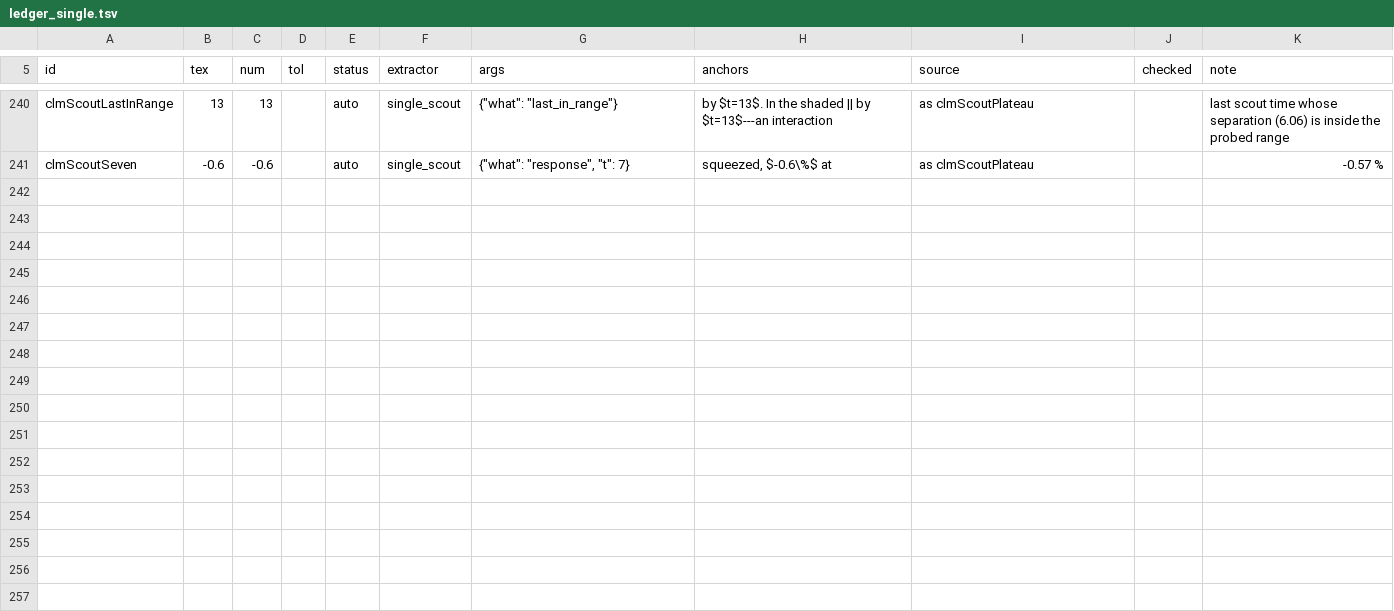
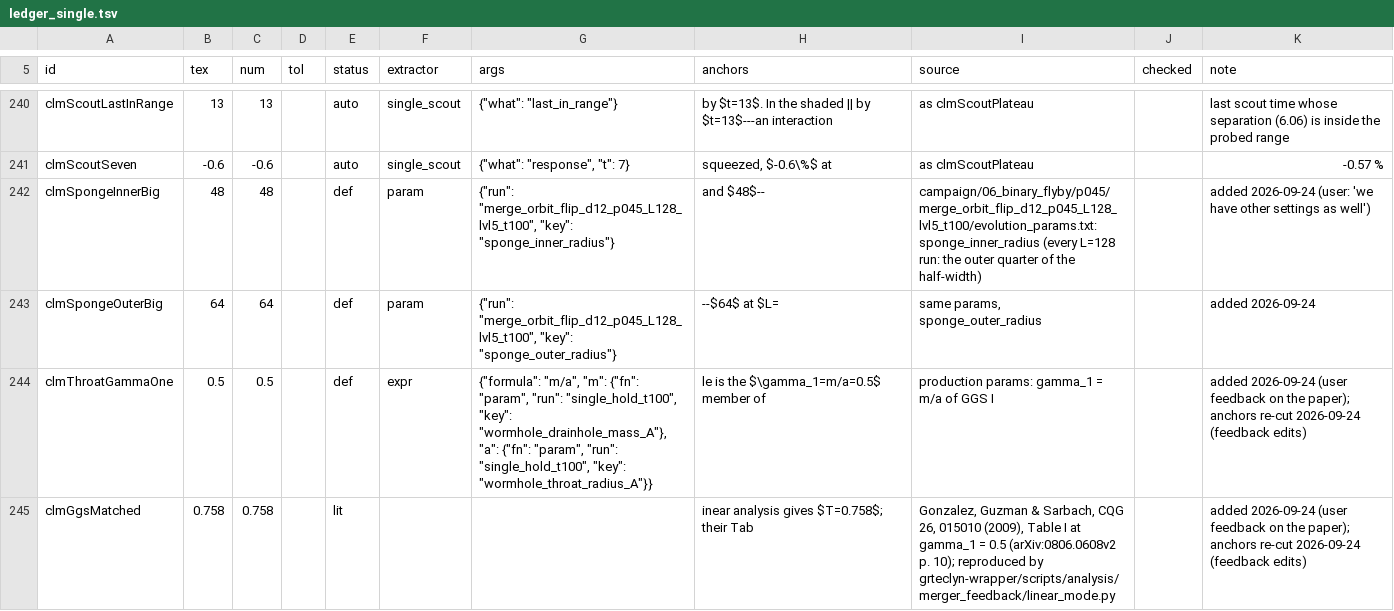
Before and after one commit to Nikchik-coder/GRTeclyn, a TSV file: research/merger/article/claims/ledger_single.tsv, drawn as a sheet; only a part is shown, gaps mark what is left out; the diff covers the shown part only.

```diff
--- a/research/merger/article/claims/ledger_single.tsv
+++ b/research/merger/article/claims/ledger_single.tsv
@@ -241 +241,5 @@ clmScoutLastInRange	13	13		auto	single_scout	{"what": "last_in_range"}	by $t=13$
 clmScoutSeven	-0.6	-0.6		auto	single_scout	{"what": "response", "t": 7}	squeezed, $-0.6\%$ at	as clmScoutPlateau		-0.57 %
+clmSpongeInnerBig	48	48		def	param	{"run": "merge_orbit_flip_d12_p045_L128_lvl5_t100", "key": "sponge_inner_radius"}	and $48$--	campaign/06_binary_flyby/p045/merge_orbit_flip_d12_p045_L128_lvl5_t100/evolution_params.txt: sponge_inner_radius (every L=128 run: the outer quarter of the half-width)		added 2026-09-24 (user: 'we have other settings as well')
+clmSpongeOuterBig	64	64		def	param	{"run": "merge_orbit_flip_d12_p045_L128_lvl5_t100", "key": "sponge_outer_radius"}	--$64$ at $L=	same params, sponge_outer_radius		added 2026-09-24
+clmThroatGammaOne	0.5	0.5		def	expr	{"formula": "m/a", "m": {"fn": "param", "run": "single_hold_t100", "key": "wormhole_drainhole_mass_A"}, "a": {"fn": "param", "run": "single_hold_t100", "key": "wormhole_throat_radius_A"}}	le is the $\gamma_1=m/a=0.5$ member of	production params: gamma_1 = m/a of GGS I		added 2026-09-24 (user feedback on the paper); anchors re-cut 2026-09-24 (feedback edits)
+clmGgsMatched	0.758	0.758		lit			inear analysis gives $T=0.758$; their Tab	Gonzalez, Guzman & Sarbach, CQG 26, 015010 (2009), Table I at gamma_1 = 0.5 (arXiv:0806.0608v2 p. 10); reproduced by grteclyn-wrapper/scripts/analysis/merger_feedback/linear_mode.py		added 2026-09-24 (user feedback on the paper); anchors re-cut 2026-09-24 (feedback edits)
```
Also changed, not shown: 4 added rows and 40 edited cells elsewhere in this file, 50 other files.
